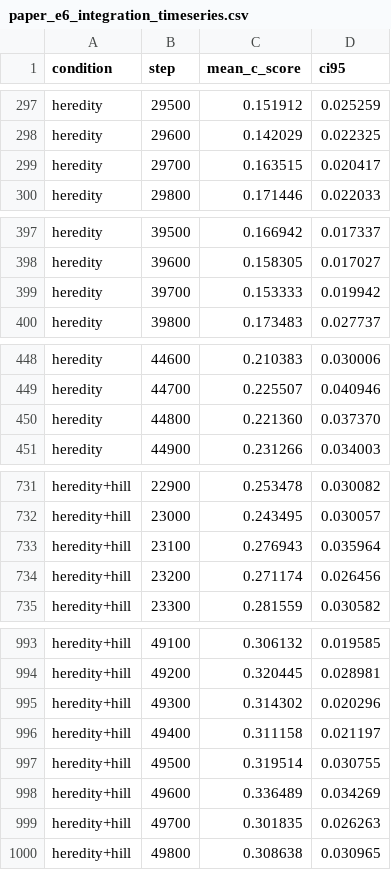
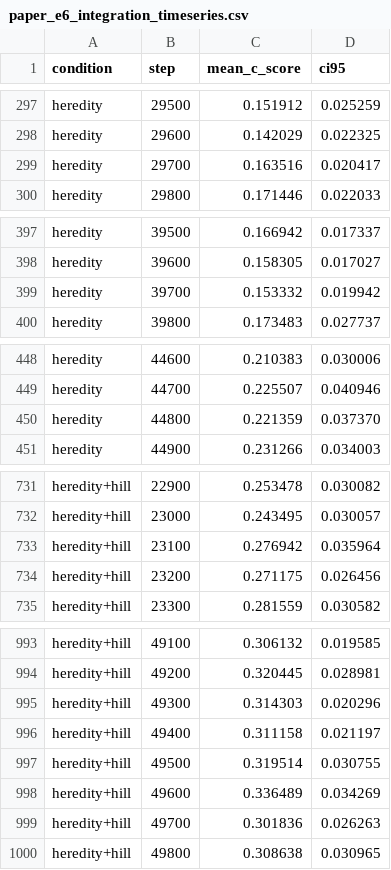
Before and after one commit to ktakahashi74/conc-paper-2026, a CSV file: experiments/plots/e6/paper_e6_integration_timeseries.csv, drawn as a sheet; only a part is shown, gaps mark what is left out; the diff covers the shown part only.

Commit message:
Recalculate E2/E6 outputs and rebuild paper

```diff
--- a/experiments/plots/e6/paper_e6_integration_timeseries.csv
+++ b/experiments/plots/e6/paper_e6_integration_timeseries.csv
@@ -298,3 +298,3 @@ heredity,29500,0.151912,0.025259
 heredity,29600,0.142029,0.022325
-heredity,29700,0.163515,0.020417
+heredity,29700,0.163516,0.020417
 heredity,29800,0.171446,0.022033
@@ -398,3 +398,3 @@ heredity,39500,0.166942,0.017337
 heredity,39600,0.158305,0.017027
-heredity,39700,0.153333,0.019942
+heredity,39700,0.153332,0.019942
 heredity,39800,0.173483,0.027737
@@ -449,3 +449,3 @@ heredity,44600,0.210383,0.030006
 heredity,44700,0.225507,0.040946
-heredity,44800,0.221360,0.037370
+heredity,44800,0.221359,0.037370
 heredity,44900,0.231266,0.034003
@@ -732,4 +732,4 @@ heredity+hill,22900,0.253478,0.030082
 heredity+hill,23000,0.243495,0.030057
-heredity+hill,23100,0.276943,0.035964
-heredity+hill,23200,0.271174,0.026456
+heredity+hill,23100,0.276942,0.035964
+heredity+hill,23200,0.271175,0.026456
 heredity+hill,23300,0.281559,0.030582
@@ -994,3 +994,3 @@ heredity+hill,49100,0.306132,0.019585
 heredity+hill,49200,0.320445,0.028981
-heredity+hill,49300,0.314302,0.020296
+heredity+hill,49300,0.314303,0.020296
 heredity+hill,49400,0.311158,0.021197
@@ -998,3 +998,3 @@ heredity+hill,49500,0.319514,0.030755
 heredity+hill,49600,0.336489,0.034269
-heredity+hill,49700,0.301835,0.026263
+heredity+hill,49700,0.301836,0.026263
 heredity+hill,49800,0.308638,0.030965
```
Also changed, not shown: 25 edited cells elsewhere in this file, 38 other files.
